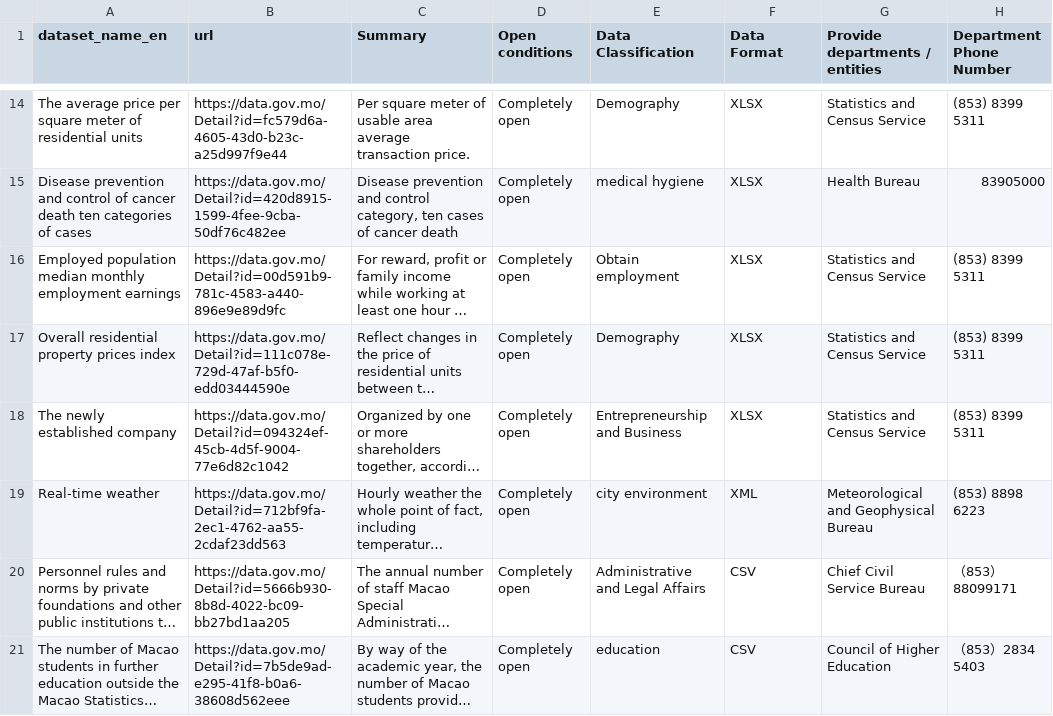
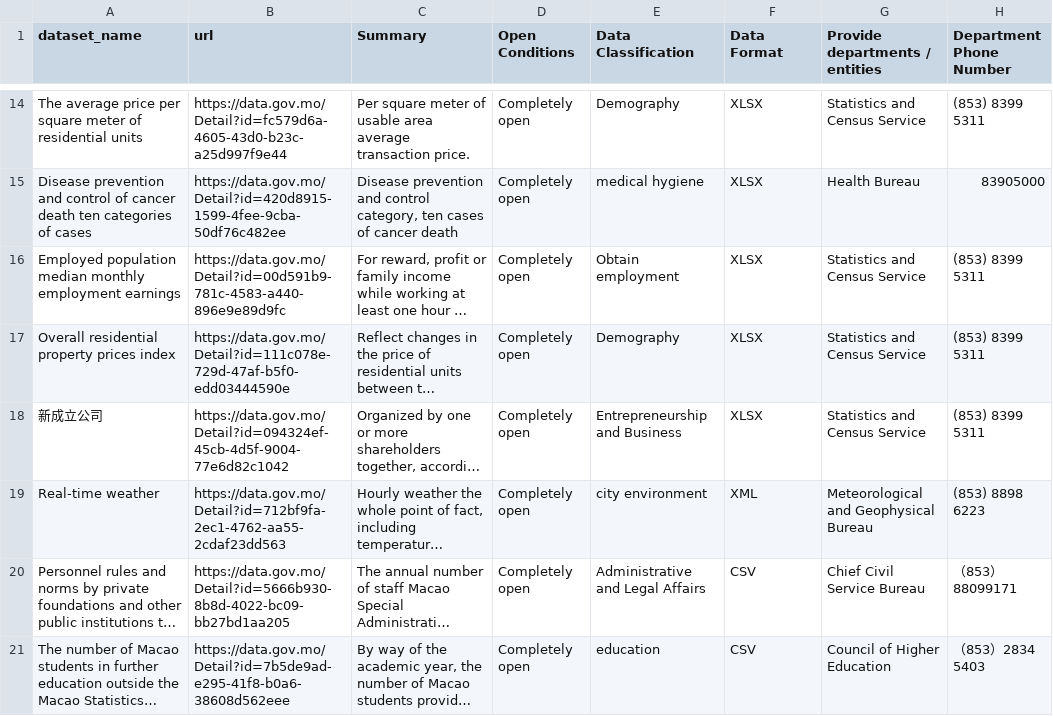
Before and after one commit to bluexm/MacauOpenData, a CSV file: scraper/dataframe_t.csv (was scraper/dataframe_translation.csv), drawn as a sheet; only a part is shown, gaps mark what is left out; long unchanged cells end in …; the diff covers the shown part only; the diff names each change by its address in the sheet, - before the commit and + after, or states it on an @@ line.

Commit message:
Added translation.json and translator.py

```diff
--- a/scraper/dataframe_translation.csv
+++ b/scraper/dataframe_t.csv
-A1: dataset_name_en
+A1: dataset_name
-D1: Open conditions
+D1: Open Conditions
-A18 (dataset_name): The newly established company
+A18 (dataset_name): 新成立公司
```
Also changed, not shown: 5 edited cells elsewhere in this file, 4 other files.
